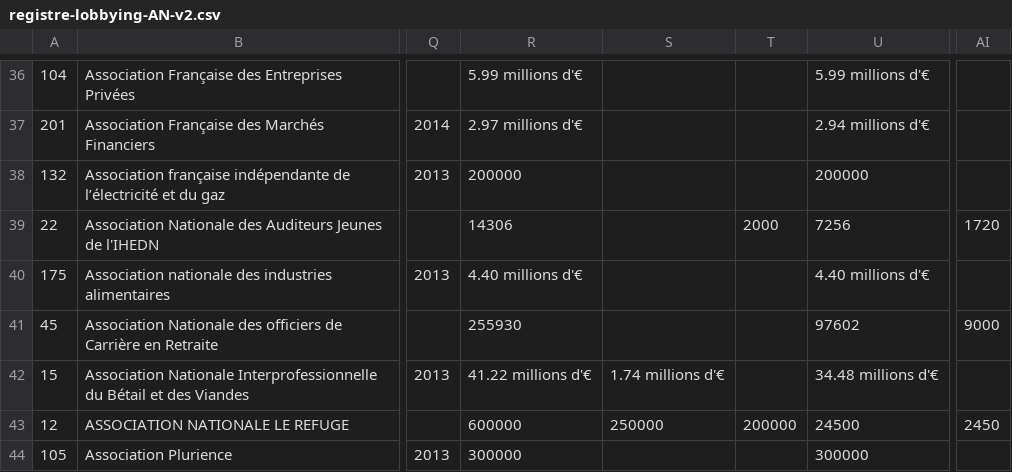
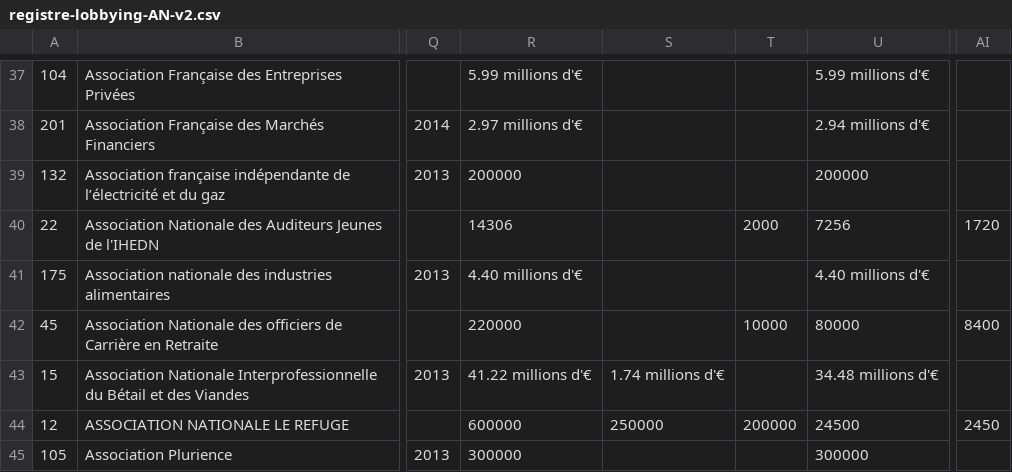
Before and after one commit to regardscitoyens/registres-lobbying, a CSV file: data/registre-lobbying-AN-v2.csv, drawn as a sheet; only a part is shown, gaps mark what is left out; addresses are those after the commit; the diff covers the shown part only; the diff names each change by its address in the sheet, - before the commit and + after, or states it on an @@ line.

```diff
--- a/data/registre-lobbying-AN-v2.csv
+++ b/data/registre-lobbying-AN-v2.csv
-R42: 255930
+R42: 220000
-T42: (empty)
+T42: 10000
-U42: 97602
+U42: 80000
-AI42: 9000
+AI42: 8400
```
Also changed, not shown: 4 added rows, 1 removed row and 69 edited cells elsewhere in this file, 3 other files.
